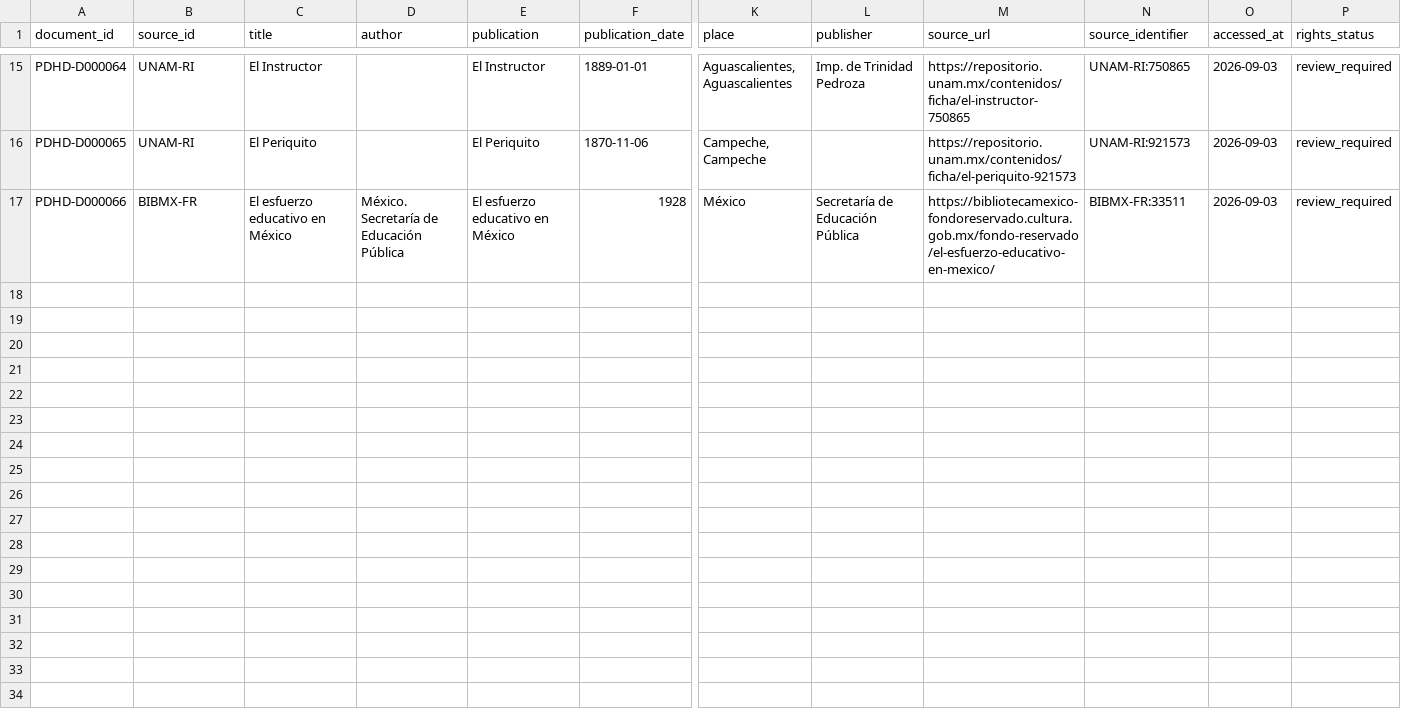
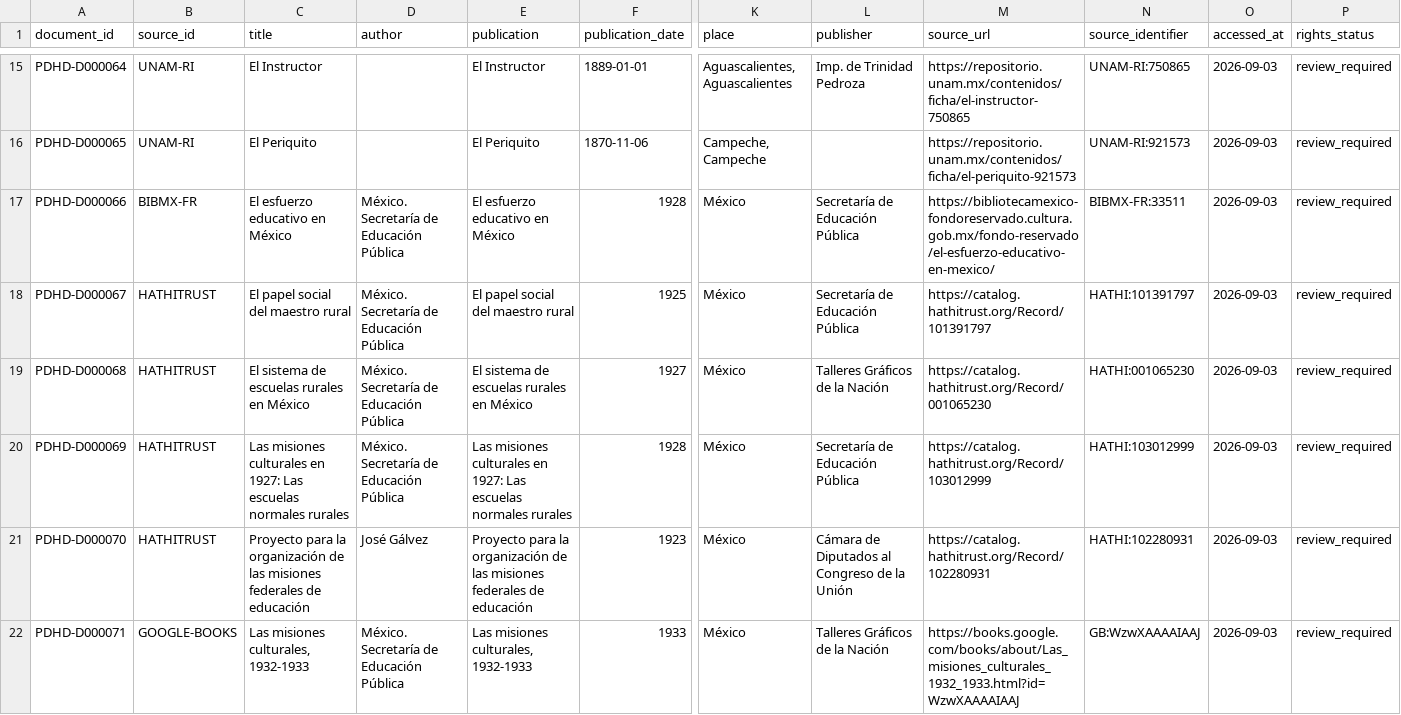
Before and after one commit to fersandovalgtz/practica-docente-historica-digital, a CSV file: data/catalog/documents_balancing_w1.csv, drawn as a sheet; only a part is shown, gaps mark what is left out; rows hold the shown columns only; the diff covers the shown part only; the diff names each change by its address in the sheet, - before the commit and + after, or states it on an @@ line.

Commit message:
Add primary rural-teacher and SEP institutional objects

```diff
--- a/data/catalog/documents_balancing_w1.csv
+++ b/data/catalog/documents_balancing_w1.csv
+row 18: PDHD-D000067 | HATHITRUST | El papel social del maestro rural | México. Secretaría de Educación Pública | El papel social del maestro rural | 1925 | México | Secretaría de Educación Pública | https://catalog.hathitrust.org/Record/101391797 | HATHI:101391797 | 2026-09-03 | review_required
+row 19: PDHD-D000068 | HATHITRUST | El sistema de escuelas rurales en México | México. Secretaría de Educación Pública | El sistema de escuelas rurales en México | 1927 | México | Talleres Gráficos de la Nación | https://catalog.hathitrust.org/Record/001065230 | HATHI:001065230 | 2026-09-03 | review_required
+row 20: PDHD-D000069 | HATHITRUST | Las misiones culturales en 1927: Las escuelas normales rurales | México. Secretaría de Educación Pública | Las misiones culturales en 1927: Las escuelas normales rurales | 1928 | México | Secretaría de Educación Pública | https://catalog.hathitrust.org/Record/103012999 | HATHI:103012999 | 2026-09-03 | review_required
+row 21: PDHD-D000070 | HATHITRUST | Proyecto para la organización de las misiones federales de educación | José Gálvez | Proyecto para la organización de las misiones federales de educación | 1923 | México | Cámara de Diputados al Congreso de la Unión | https://catalog.hathitrust.org/Record/102280931 | HATHI:102280931 | 2026-09-03 | review_required
+row 22: PDHD-D000071 | GOOGLE-BOOKS | Las misiones culturales, 1932-1933 | México. Secretaría de Educación Pública | Las misiones culturales, 1932-1933 | 1933 | México | Talleres Gráficos de la Nación | https://books.google.com/books/about/Las_misiones_culturales_1932_1933.html?id=WzwXAAAAIAAJ | GB:WzwXAAAAIAAJ | 2026-09-03 | review_required
```
Also changed, not shown: 4 added rows elsewhere in this file.
